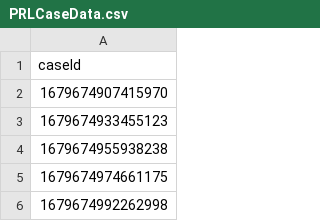
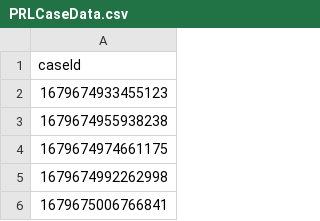
Before and after one commit to hmcts/wa-performance, a CSV file: src/gatling/resources/PRLCaseData.csv, drawn as a sheet; only a part is shown; the shorter side is filled out with more unchanged rows.

Commit message:
Update PRLCaseData.csv

```diff
--- a/src/gatling/resources/PRLCaseData.csv
+++ b/src/gatling/resources/PRLCaseData.csv
@@ -1,3 +1,2 @@
 caseId
-1679674907415970
 1679674933455123
```
